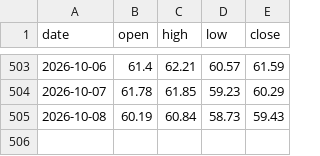
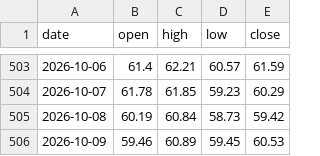
Before and after one commit to Allenvip1/G-P-C-R, a CSV file: data/price_silver.csv, drawn as a sheet; only a part is shown, gaps mark what is left out.

```diff
--- a/data/price_silver.csv
+++ b/data/price_silver.csv
@@ -504,2 +504,3 @@ date,open,high,low,close
 2026-10-07,61.78,61.85,59.23,60.29
-2026-10-08,60.19,60.84,58.73,59.43
+2026-10-08,60.19,60.84,58.73,59.42
+2026-10-09,59.46,60.89,59.45,60.53
```
Also changed, not shown: data/by_expiry.csv, data/gold_pcr.csv, 1 other file.
